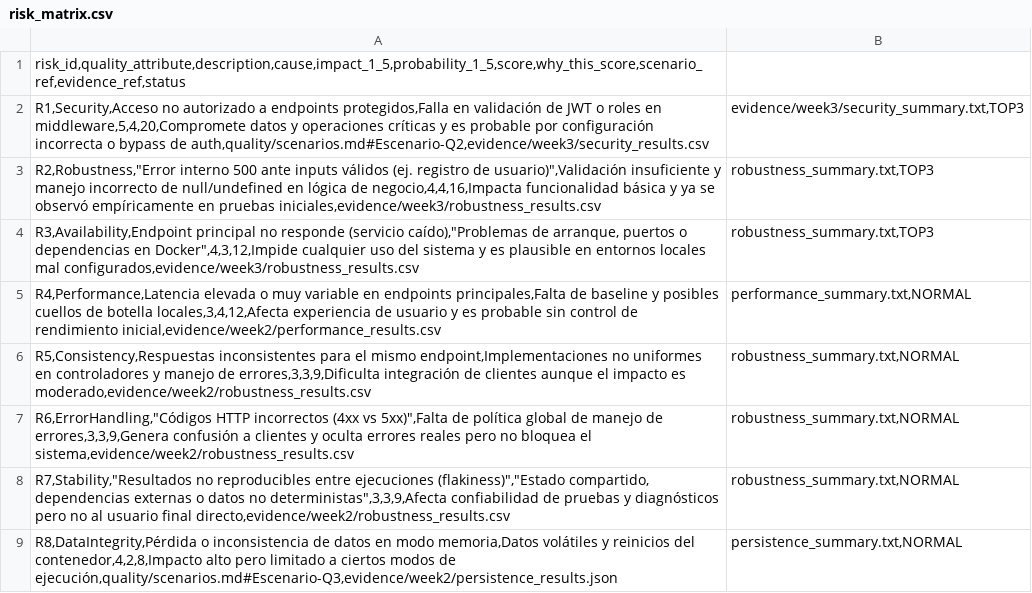
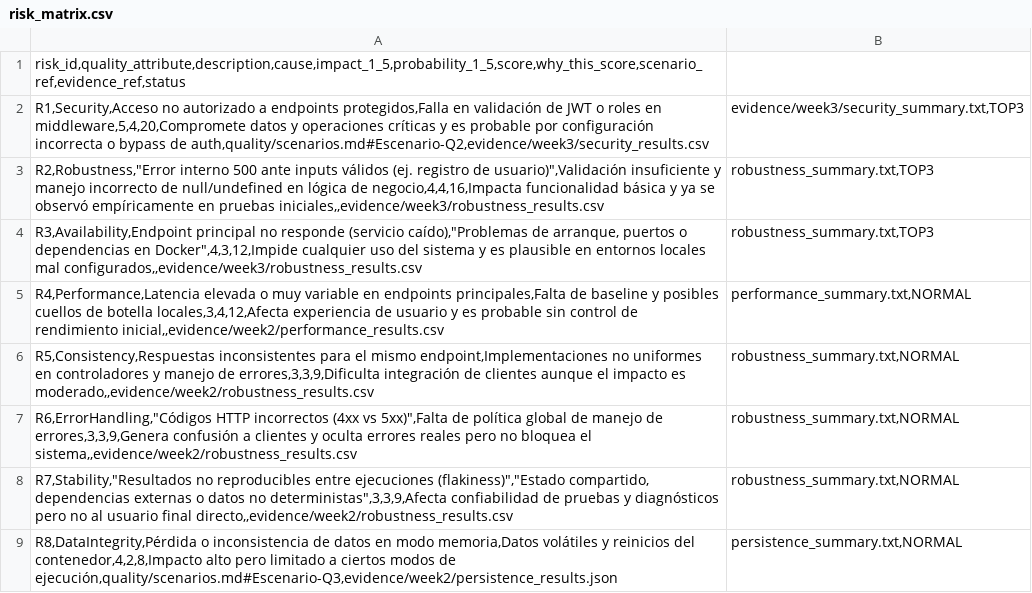
Before and after one commit to DCC-M10/qa-doctorado-2026-equipo1, a CSV file: risk/risk_matrix.csv, drawn as a sheet.

Commit message:
Semana 3: matriz de riesgos + estrategia basada en riesgo + evidencia

```diff
--- a/risk/risk_matrix.csv
+++ b/risk/risk_matrix.csv
@@ -2,8 +2,8 @@ risk_id,quality_attribute,description,cause,impact_1_5,probability_1_5,score,why
 R1,Security,Acceso no autorizado a endpoints protegidos,Falla en validación de JWT o roles en middleware,5,4,20,Compromete datos y operaciones críticas y es probable por configuración incorrecta o bypass de auth,quality/scenarios.md#Escenario-Q2,evidence/week3/security_results.csv; evidence/week3/security_summary.txt,TOP3
-R2,Robustness,"Error interno 500 ante inputs válidos (ej. registro de usuario)",Validación insuficiente y manejo incorrecto de null/undefined en lógica de negocio,4,4,16,Impacta funcionalidad básica y ya se observó empíricamente en pruebas iniciales,evidence/week3/robustness_results.csv; robustness_summary.txt,TOP3
-R3,Availability,Endpoint principal no responde (servicio caído),"Problemas de arranque, puertos o dependencias en Docker",4,3,12,Impide cualquier uso del sistema y es plausible en entornos locales mal configurados,evidence/week3/robustness_results.csv; robustness_summary.txt,TOP3
-R4,Performance,Latencia elevada o muy variable en endpoints principales,Falta de baseline y posibles cuellos de botella locales,3,4,12,Afecta experiencia de usuario y es probable sin control de rendimiento inicial,evidence/week2/performance_results.csv; performance_summary.txt,NORMAL
-R5,Consistency,Respuestas inconsistentes para el mismo endpoint,Implementaciones no uniformes en controladores y manejo de errores,3,3,9,Dificulta integración de clientes aunque el impacto es moderado,evidence/week2/robustness_results.csv; robustness_summary.txt,NORMAL
-R6,ErrorHandling,"Códigos HTTP incorrectos (4xx vs 5xx)",Falta de política global de manejo de errores,3,3,9,Genera confusión a clientes y oculta errores reales pero no bloquea el sistema,evidence/week2/robustness_results.csv; robustness_summary.txt,NORMAL
-R7,Stability,"Resultados no reproducibles entre ejecuciones (flakiness)","Estado compartido, dependencias externas o datos no deterministas",3,3,9,Afecta confiabilidad de pruebas y diagnósticos pero no al usuario final directo,evidence/week2/robustness_results.csv; robustness_summary.txt,NORMAL
+R2,Robustness,"Error interno 500 ante inputs válidos (ej. registro de usuario)",Validación insuficiente y manejo incorrecto de null/undefined en lógica de negocio,4,4,16,Impacta funcionalidad básica y ya se observó empíricamente en pruebas iniciales,,evidence/week3/robustness_results.csv; robustness_summary.txt,TOP3
+R3,Availability,Endpoint principal no responde (servicio caído),"Problemas de arranque, puertos o dependencias en Docker",4,3,12,Impide cualquier uso del sistema y es plausible en entornos locales mal configurados,,evidence/week3/robustness_results.csv; robustness_summary.txt,TOP3
+R4,Performance,Latencia elevada o muy variable en endpoints principales,Falta de baseline y posibles cuellos de botella locales,3,4,12,Afecta experiencia de usuario y es probable sin control de rendimiento inicial,,evidence/week2/performance_results.csv; performance_summary.txt,NORMAL
+R5,Consistency,Respuestas inconsistentes para el mismo endpoint,Implementaciones no uniformes en controladores y manejo de errores,3,3,9,Dificulta integración de clientes aunque el impacto es moderado,,evidence/week2/robustness_results.csv; robustness_summary.txt,NORMAL
+R6,ErrorHandling,"Códigos HTTP incorrectos (4xx vs 5xx)",Falta de política global de manejo de errores,3,3,9,Genera confusión a clientes y oculta errores reales pero no bloquea el sistema,,evidence/week2/robustness_results.csv; robustness_summary.txt,NORMAL
+R7,Stability,"Resultados no reproducibles entre ejecuciones (flakiness)","Estado compartido, dependencias externas o datos no deterministas",3,3,9,Afecta confiabilidad de pruebas y diagnósticos pero no al usuario final directo,,evidence/week2/robustness_results.csv; robustness_summary.txt,NORMAL
 R8,DataIntegrity,Pérdida o inconsistencia de datos en modo memoria,Datos volátiles y reinicios del contenedor,4,2,8,Impacto alto pero limitado a ciertos modos de ejecución,quality/scenarios.md#Escenario-Q3,evidence/week2/persistence_results.json; persistence_summary.txt,NORMAL
```
